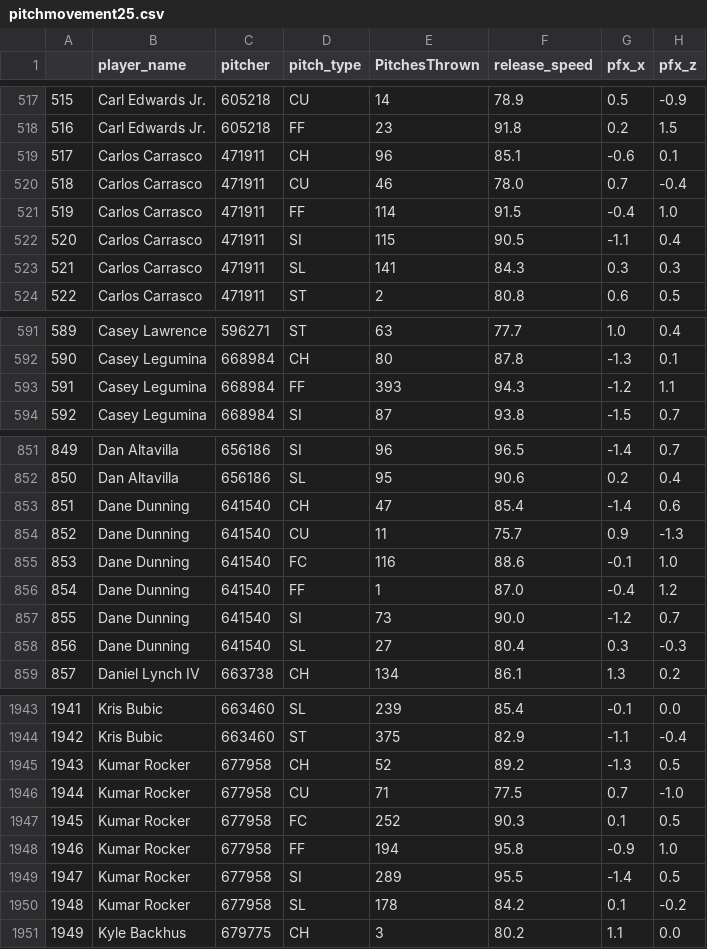
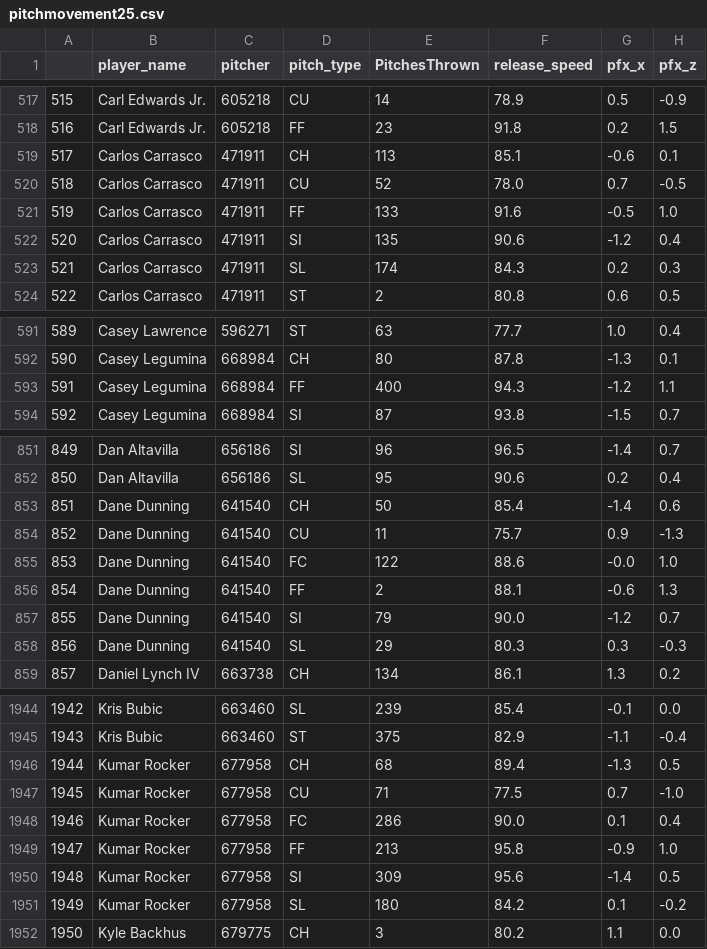
Before and after one commit to JonPGH/LGT, a CSV file: Files/pitchmovement25.csv, drawn as a sheet; only a part is shown, gaps mark what is left out; addresses are those after the commit; the diff covers the shown part only; the diff names each change by its address in the sheet, - before the commit and + after, or states it on an @@ line.

```diff
--- a/Files/pitchmovement25.csv
+++ b/Files/pitchmovement25.csv
-E519 (PitchesThrown): 96
+E519 (PitchesThrown): 113
-E520 (PitchesThrown): 46
+E520 (PitchesThrown): 52
-H520 (pfx_z): -0.4
+H520 (pfx_z): -0.5
-E521 (PitchesThrown): 114
+E521 (PitchesThrown): 133
-F521 (release_speed): 91.5
+F521 (release_speed): 91.6
-G521 (pfx_x): -0.4
+G521 (pfx_x): -0.5
-E522 (PitchesThrown): 115
+E522 (PitchesThrown): 135
-F522 (release_speed): 90.5
+F522 (release_speed): 90.6
-G522 (pfx_x): -1.1
+G522 (pfx_x): -1.2
-E523 (PitchesThrown): 141
+E523 (PitchesThrown): 174
-G523 (pfx_x): 0.3
+G523 (pfx_x): 0.2
-E593 (PitchesThrown): 393
+E593 (PitchesThrown): 400
-E853 (PitchesThrown): 47
+E853 (PitchesThrown): 50
-E855 (PitchesThrown): 116
+E855 (PitchesThrown): 122
-G855 (pfx_x): -0.1
+G855 (pfx_x): -0.0
-E856 (PitchesThrown): 1
+E856 (PitchesThrown): 2
-F856 (release_speed): 87.0
+F856 (release_speed): 88.1
-G856 (pfx_x): -0.4
+G856 (pfx_x): -0.6
-H856 (pfx_z): 1.2
+H856 (pfx_z): 1.3
-E857 (PitchesThrown): 73
+E857 (PitchesThrown): 79
-E858 (PitchesThrown): 27
+E858 (PitchesThrown): 29
-F858 (release_speed): 80.4
+F858 (release_speed): 80.3
@@ column A renumbered from row 1603 down @@
-E1946 (PitchesThrown): 52
+E1946 (PitchesThrown): 68
-F1946 (release_speed): 89.2
+F1946 (release_speed): 89.4
-E1948 (PitchesThrown): 252
+E1948 (PitchesThrown): 286
-F1948 (release_speed): 90.3
+F1948 (release_speed): 90.0
-H1948 (pfx_z): 0.5
+H1948 (pfx_z): 0.4
-E1949 (PitchesThrown): 194
+E1949 (PitchesThrown): 213
-E1950 (PitchesThrown): 289
+E1950 (PitchesThrown): 309
-F1950 (release_speed): 95.5
+F1950 (release_speed): 95.6
-E1951 (PitchesThrown): 178
+E1951 (PitchesThrown): 180
```
Also changed, not shown: 5 added rows and 105 edited cells elsewhere in this file.
